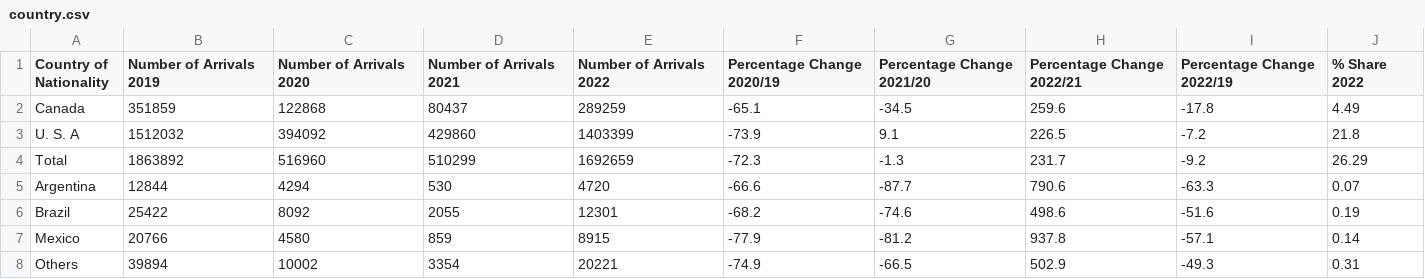
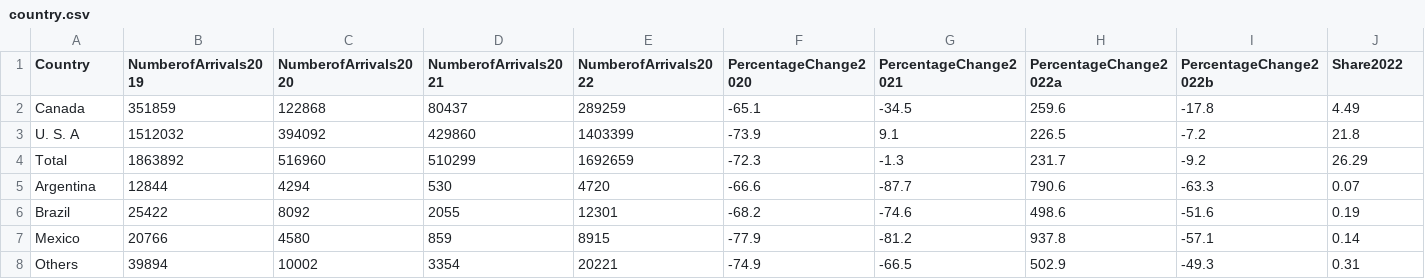
Before and after one commit to mohammedabsal/GeoBoost, a CSV file: data/country.csv, drawn as a sheet; only a part is shown.

```diff
--- a/data/country.csv
+++ b/data/country.csv
@@ -1,2 +1,2 @@
-Country of Nationality,Number of Arrivals 2019,Number of Arrivals 2020,Number of Arrivals 2021,Number of Arrivals 2022,Percentage Change 2020/19,Percentage Change 2021/20,Percentage Change 2022/21,Percentage Change 2022/19,% Share 2022
+Country,NumberofArrivals2019,NumberofArrivals2020,NumberofArrivals2021,NumberofArrivals2022,PercentageChange2020,PercentageChange2021,PercentageChange2022a,PercentageChange2022b, Share2022
 Canada,351859,122868,80437,289259,-65.1,-34.5,259.6,-17.8,4.49
```
Also changed, not shown: data/artform.csv, 7 other files.
